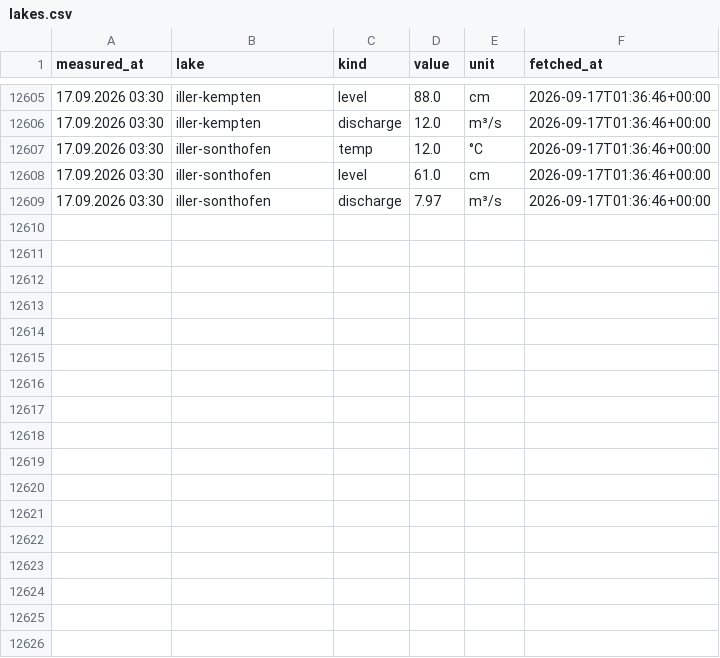
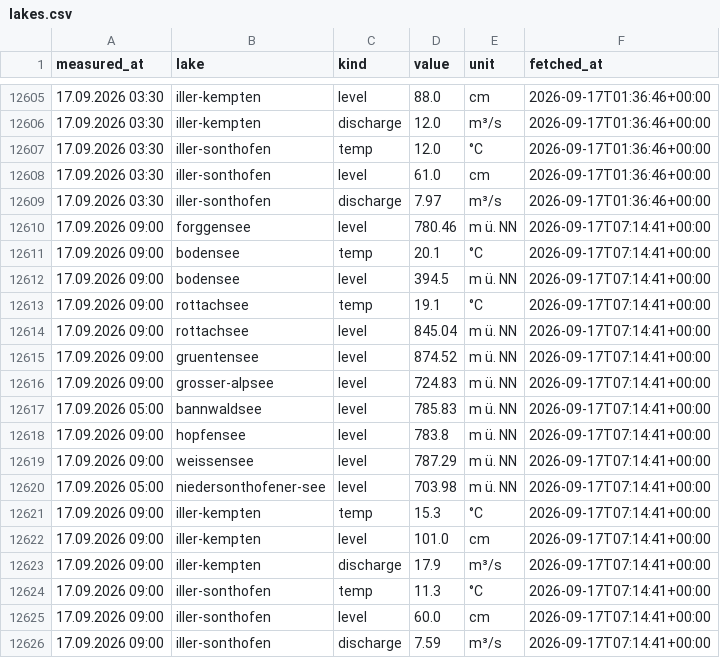
Before and after one commit to nicolaslekai/allgau, a CSV file: data/timeseries/lakes.csv, drawn as a sheet; only a part is shown, gaps mark what is left out.

Commit message:
data: GKD lake snapshot 2026-09-17 07:14 UTC

```diff
--- a/data/timeseries/lakes.csv
+++ b/data/timeseries/lakes.csv
@@ -12609 +12609,18 @@ measured_at,lake,kind,value,unit,fetched_at
 17.09.2026 03:30,iller-sonthofen,discharge,7.97,m³/s,2026-09-17T01:36:46+00:00
+17.09.2026 09:00,forggensee,level,780.46,m ü. NN,2026-09-17T07:14:41+00:00
+17.09.2026 09:00,bodensee,temp,20.1,°C,2026-09-17T07:14:41+00:00
+17.09.2026 09:00,bodensee,level,394.5,m ü. NN,2026-09-17T07:14:41+00:00
+17.09.2026 09:00,rottachsee,temp,19.1,°C,2026-09-17T07:14:41+00:00
+17.09.2026 09:00,rottachsee,level,845.04,m ü. NN,2026-09-17T07:14:41+00:00
+17.09.2026 09:00,gruentensee,level,874.52,m ü. NN,2026-09-17T07:14:41+00:00
+17.09.2026 09:00,grosser-alpsee,level,724.83,m ü. NN,2026-09-17T07:14:41+00:00
+17.09.2026 05:00,bannwaldsee,level,785.83,m ü. NN,2026-09-17T07:14:41+00:00
+17.09.2026 09:00,hopfensee,level,783.8,m ü. NN,2026-09-17T07:14:41+00:00
+17.09.2026 09:00,weissensee,level,787.29,m ü. NN,2026-09-17T07:14:41+00:00
+17.09.2026 05:00,niedersonthofener-see,level,703.98,m ü. NN,2026-09-17T07:14:41+00:00
+17.09.2026 09:00,iller-kempten,temp,15.3,°C,2026-09-17T07:14:41+00:00
+17.09.2026 09:00,iller-kempten,level,101.0,cm,2026-09-17T07:14:41+00:00
+17.09.2026 09:00,iller-kempten,discharge,17.9,m³/s,2026-09-17T07:14:41+00:00
+17.09.2026 09:00,iller-sonthofen,temp,11.3,°C,2026-09-17T07:14:41+00:00
+17.09.2026 09:00,iller-sonthofen,level,60.0,cm,2026-09-17T07:14:41+00:00
+17.09.2026 09:00,iller-sonthofen,discharge,7.59,m³/s,2026-09-17T07:14:41+00:00
```
Also changed, not shown: 1 other file.
